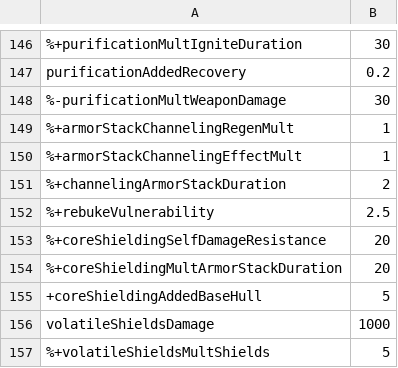
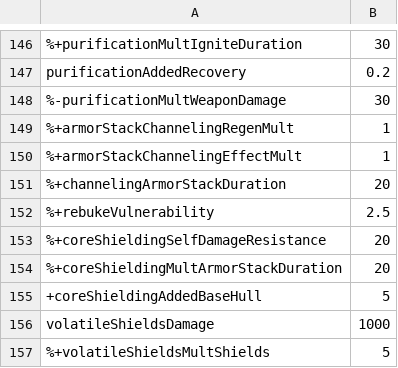
Before and after one commit to Gent8/nova-drift-cheatsheet, a CSV file: docs/variables.csv, drawn as a sheet; only a part is shown, gaps mark what is left out.

Commit message:
Fix Variables

```diff
--- a/docs/variables.csv
+++ b/docs/variables.csv
@@ -150,3 +150,3 @@ purificationAddedRecovery,0.2
 %+armorStackChannelingEffectMult,1
-%+channelingArmorStackDuration,2
+%+channelingArmorStackDuration,20
 %+rebukeVulnerability,2.5
```
